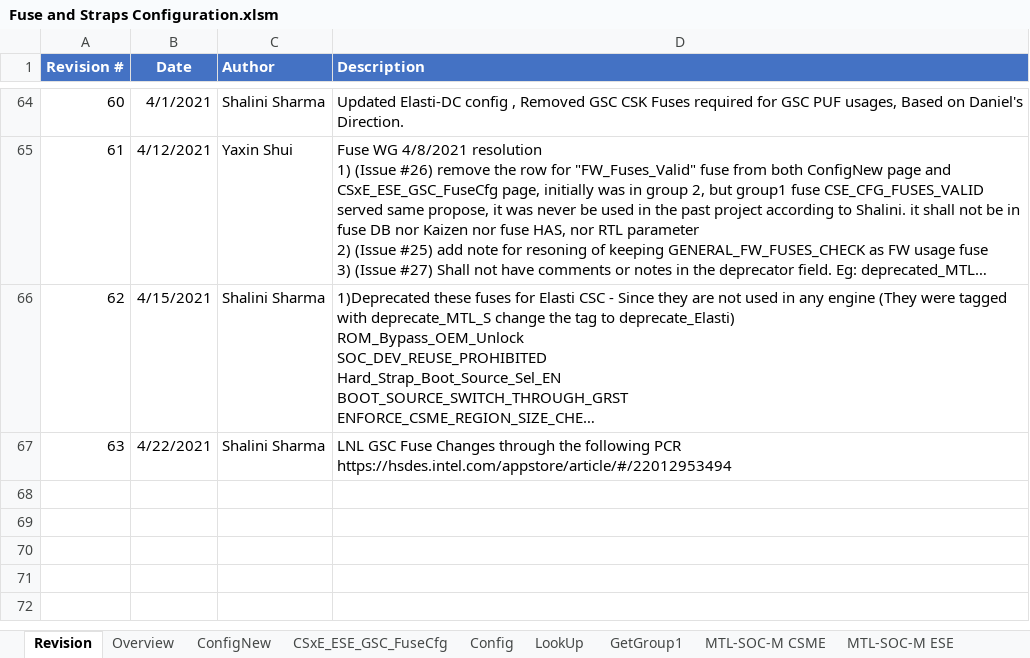
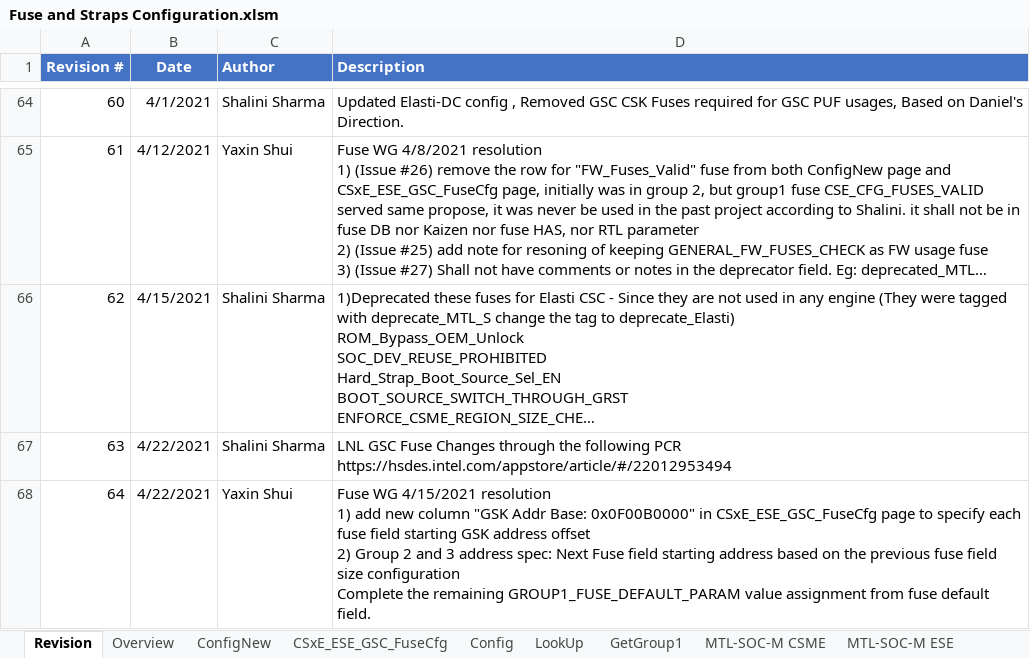
Before and after one commit to jasonx-tsao/exp_vtb, an Excel workbook: ArchSpecs/Working/Fuse and Straps Configuration.xlsm, sheet Revision, drawn as a sheet; only a part is shown, gaps mark what is left out; long unchanged cells end in …; values as stored, in another font and other column widths than the file's, no borders; ↵ is a line break in a cell; the diff names each change by its address in the sheet, - before the commit and + after, or states it on an @@ line.

Commit message:
#64 Fuse WG 4/15/2021 resolution 1) add new column "GSK Addr Base: 0x0F00B0000" in CSxE_ESE_GSC_FuseCfg page to specify each fuse field starting GSK address offset 2) Group 2 and 3 address spec: Next Fuse field starting address based on the previous fuse field size configuration Complete the remaining GROUP1_FUSE_DEFAULT_PARAM value assignment from fuse default field.
[git-p4: depot-paths = "//depot/projects/coe/CSME/": change = 798352]

```diff
--- a/ArchSpecs/Working/Fuse and Straps Configuration.xlsm (sheet Revision)
+++ b/ArchSpecs/Working/Fuse and Straps Configuration.xlsm (sheet Revision)
+row 68: 64 | 4/22/2021 | Yaxin Shui | Fuse WG 4/15/2021 resolution ↵ 1) add new column "GSK Addr Base: 0x0F00B0000" in CSxE_ESE_GSC_FuseCfg page to specify each fuse field starting GSK address offset ↵ 2) Group 2 and 3 address spec: Next Fuse field starting address based on the previous fuse field size configuration ↵ Complete the remaining GROUP1_FUSE_DEFAULT_PARAM value assignment from fuse default field.
```
Also changed, not shown: sheet CSxE_ESE_GSC_FuseCfg, charts or pictures.
